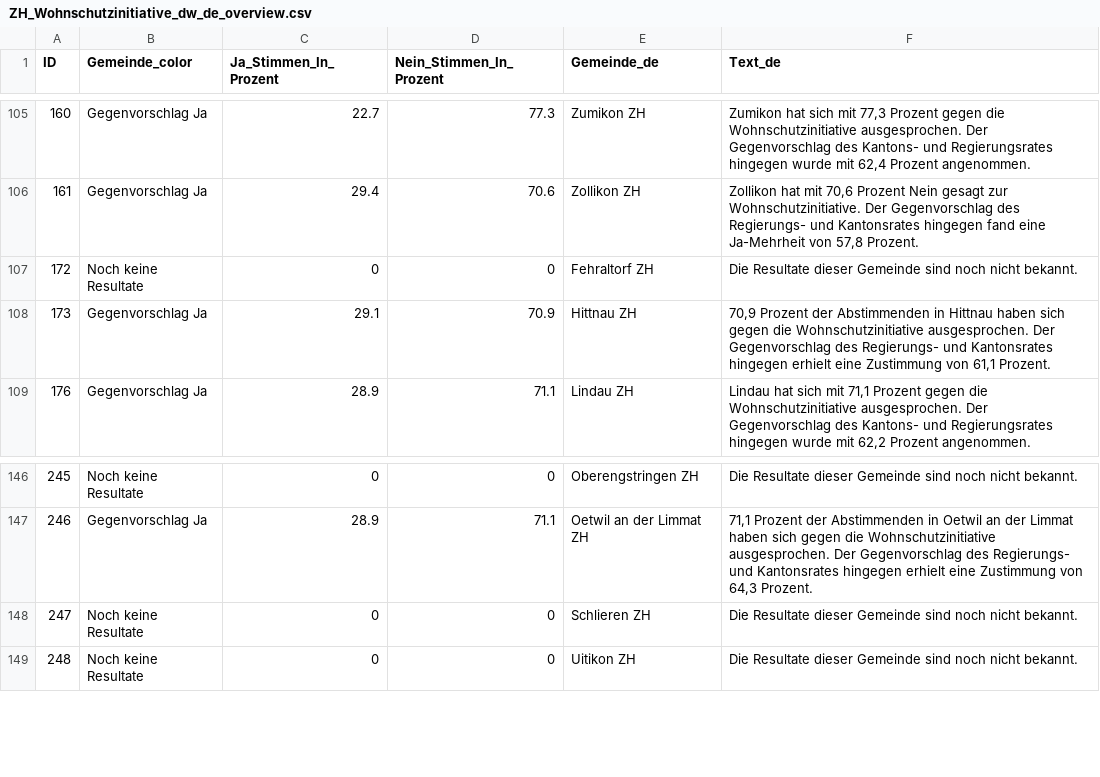
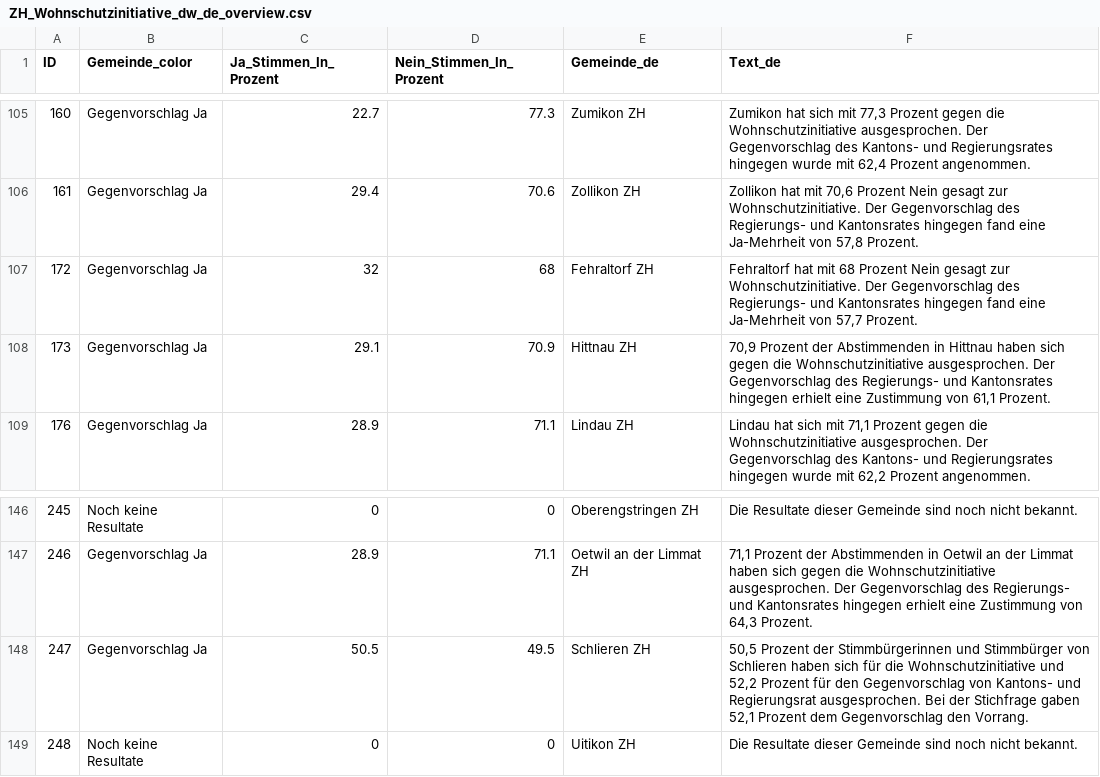
Before and after one commit to awp-finanznachrichten/lena_juni2026, a CSV file: Output_Cantons/ZH_Wohnschutzinitiative_dw_de_overview.csv, drawn as a sheet; only a part is shown, gaps mark what is left out.

```diff
--- a/Output_Cantons/ZH_Wohnschutzinitiative_dw_de_overview.csv
+++ b/Output_Cantons/ZH_Wohnschutzinitiative_dw_de_overview.csv
@@ -106,3 +106,3 @@
 161,"Gegenvorschlag Ja",29.4,70.6,"Zollikon ZH","Zollikon hat mit 70,6 Prozent Nein gesagt zur Wohnschutzinitiative. Der Gegenvorschlag des Regierungs- und Kantonsrates hingegen fand eine Ja-Mehrheit von 57,8 Prozent."
-172,"Noch keine Resultate",0,0,"Fehraltorf ZH","Die Resultate dieser Gemeinde sind noch nicht bekannt."
+172,"Gegenvorschlag Ja",32,68,"Fehraltorf ZH","Fehraltorf hat mit 68 Prozent Nein gesagt zur Wohnschutzinitiative. Der Gegenvorschlag des Regierungs- und Kantonsrates hingegen fand eine Ja-Mehrheit von 57,7 Prozent."
 173,"Gegenvorschlag Ja",29.1,70.9,"Hittnau ZH","70,9 Prozent der Abstimmenden in Hittnau haben sich gegen die Wohnschutzinitiative ausgesprochen. Der Gegenvorschlag des Regierungs- und Kantonsrates hingegen erhielt eine Zustimmung von 61,1 Prozent."
@@ -147,3 +147,3 @@
 246,"Gegenvorschlag Ja",28.9,71.1,"Oetwil an der Limmat ZH","71,1 Prozent der Abstimmenden in Oetwil an der Limmat haben sich gegen die Wohnschutzinitiative ausgesprochen. Der Gegenvorschlag des Regierungs- und Kantonsrates hingegen erhielt eine Zustimmung von 64,3 Prozent."
-247,"Noch keine Resultate",0,0,"Schlieren ZH","Die Resultate dieser Gemeinde sind noch nicht bekannt."
+247,"Gegenvorschlag Ja",50.5,49.5,"Schlieren ZH","50,5 Prozent der Stimmbürgerinnen und Stimmbürger von Schlieren haben sich für die Wohnschutzinitiative und 52,2 Prozent für den Gegenvorschlag von Kantons- und Regierungsrat ausgesprochen. Bei der Stichfrage gaben 52,1 Prozent dem Gegenvorschlag den Vorrang."
 248,"Noch keine Resultate",0,0,"Uitikon ZH","Die Resultate dieser Gemeinde sind noch nicht bekannt."
```
Also changed, not shown: Output_Cantons/ZH_Wohnschutzinitiative_dw_de_gegenvorschlag.csv, Output_Cantons/ZH_Wohnschutzinitiative_dw_de_initiative.csv, 28 other files.
